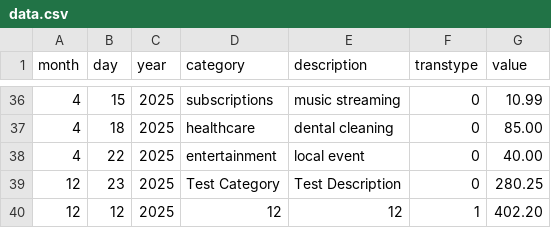
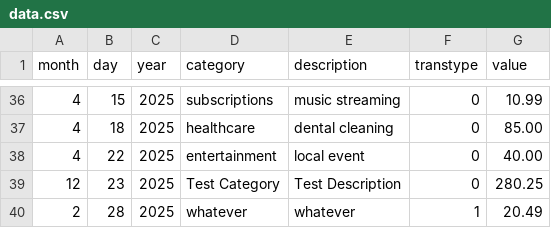
Before and after one commit to kouchpouch/termbudget, a CSV file: data.csv, drawn as a sheet; only a part is shown, gaps mark what is left out; removed rows and columns are numbered as before the commit, all else as after; the diff names each change by its address in the sheet, - before the commit and + after, or states it on an @@ line.

```diff
--- a/data.csv
+++ b/data.csv
-row 40: 12 | 12 | 2025 | 12 | 12 | 1 | 402.20
+row 40: 2 | 28 | 2025 | whatever | whatever | 1 | 20.49
```
Also changed, not shown: 1 other file.
